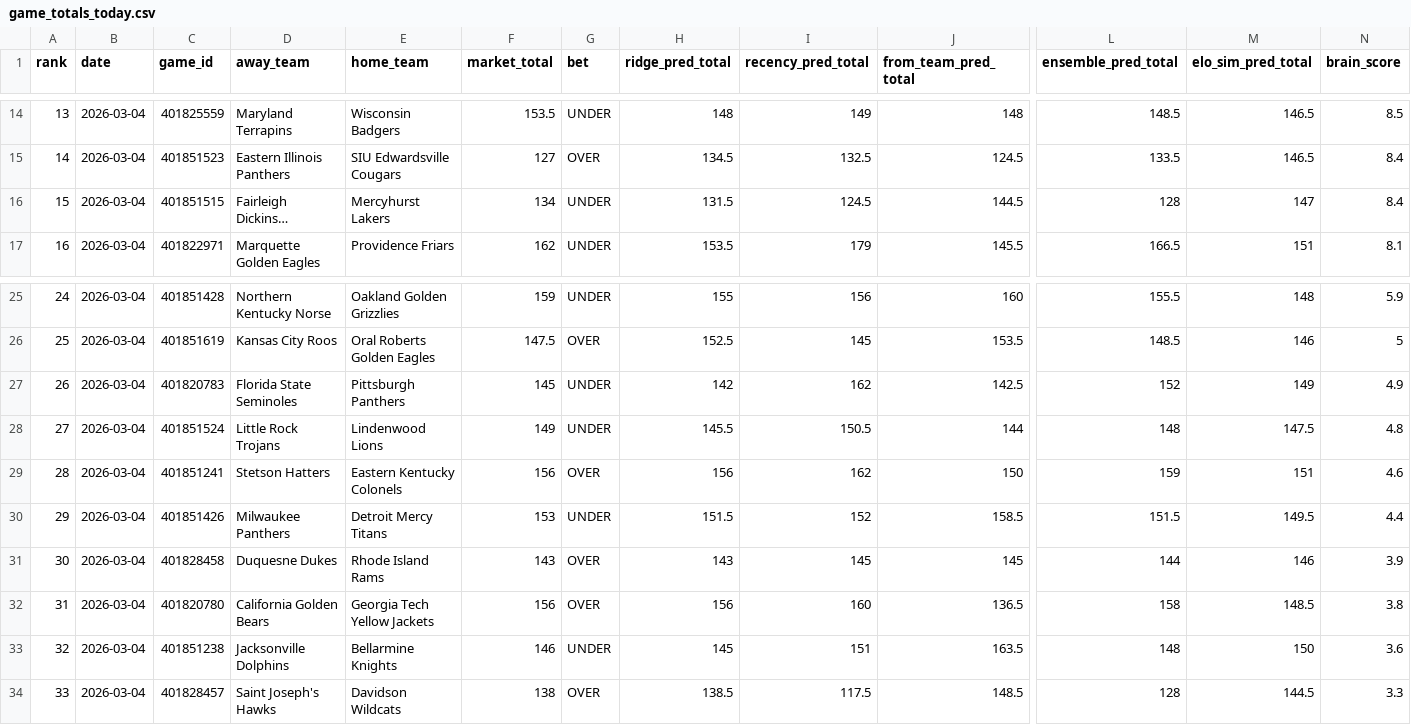
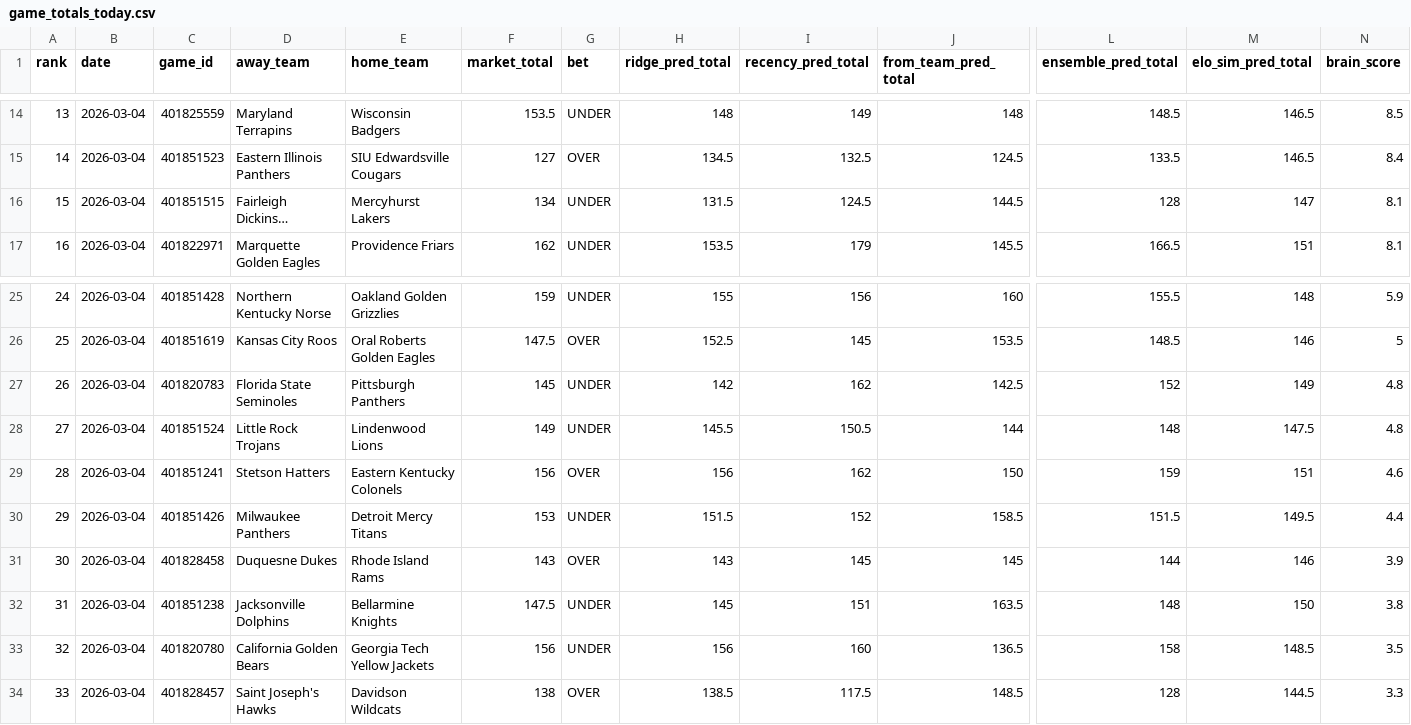
Before and after one commit to CameronBroussard6/cbb-site, a CSV file: data/game_totals_today.csv, drawn as a sheet; only a part is shown, gaps mark what is left out; long unchanged cells end in …; removed rows and columns are numbered as before the commit, all else as after; rows hold the shown columns only; the diff names each change by its address in the sheet, - before the commit and + after, or states it on an @@ line.

```diff
--- a/data/game_totals_today.csv
+++ b/data/game_totals_today.csv
-N16 (brain_score): 8.4
+N16 (brain_score): 8.1
-N27 (brain_score): 4.9
+N27 (brain_score): 4.8
+row 32: 31 | 2026-03-04 | 401851238 | Jacksonville Dolphins | Bellarmine Knights | 147.5 | UNDER | 145 | 151 | 163.5 | 148 | 150 | 3.8
@@ column A (rank) renumbered in row 33 @@
-G33 (bet): OVER
+G33 (bet): UNDER
-N33 (brain_score): 3.8
+N33 (brain_score): 3.5
-row 33: 32 | 2026-03-04 | 401851238 | Jacksonville Dolphins | Bellarmine Knights | 146 | UNDER | 145 | 151 | 163.5 | 148 | 150 | 3.6
```
Also changed, not shown: data/spreads_today.csv, data/team_totals_today.csv, 1 other file.
